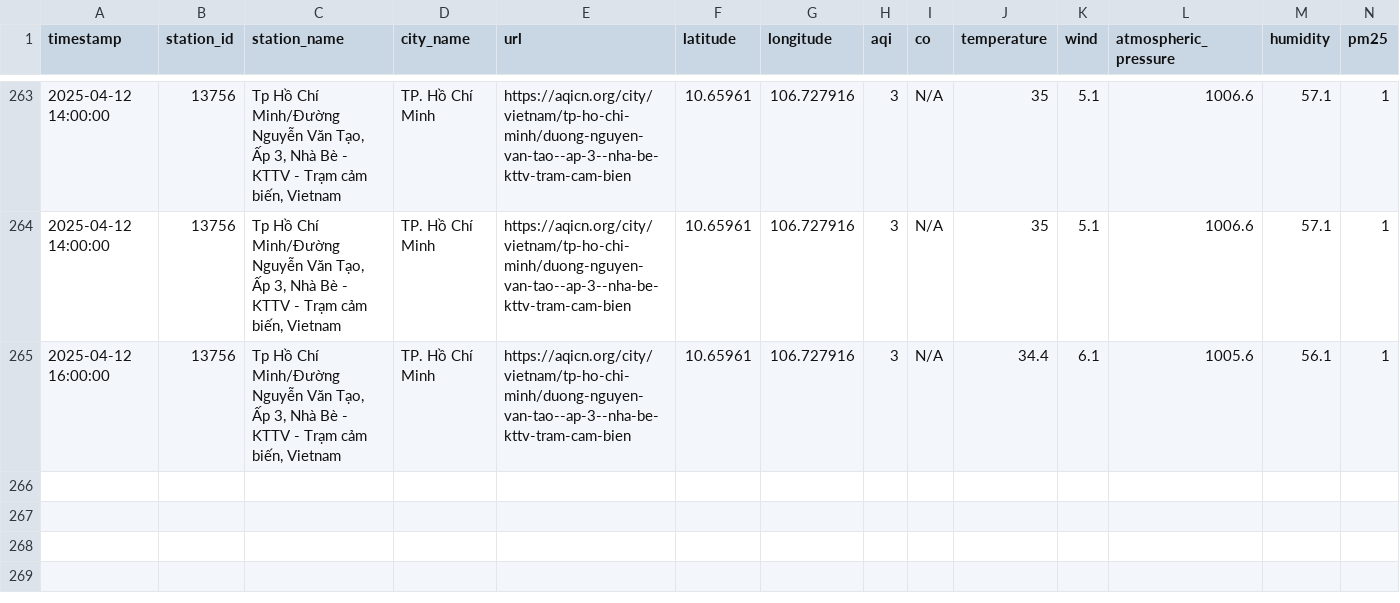
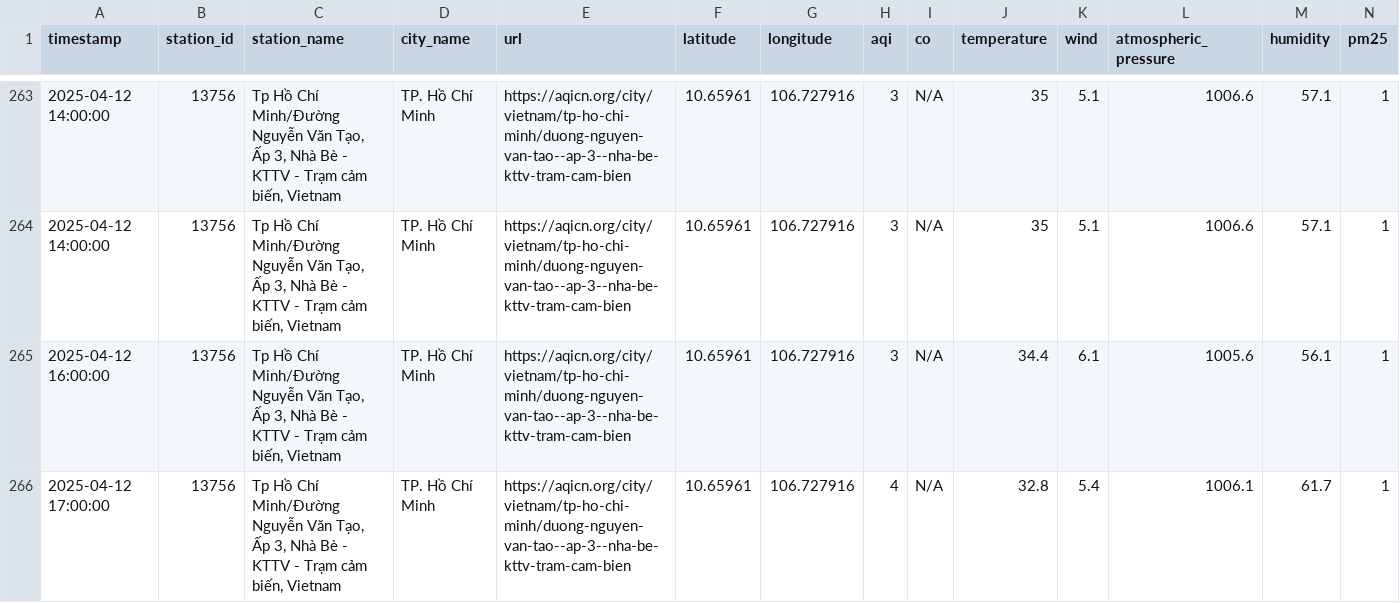
Before and after one commit to QuanIsMe7303/vietnam-air-quality-crawler, a CSV file: result/ho-chi-minh/air_quality_ho-chi-minh_04_2025.csv, drawn as a sheet; only a part is shown, gaps mark what is left out; rows hold the shown columns only; the diff names each change by its address in the sheet, - before the commit and + after, or states it on an @@ line.

```diff
--- a/result/ho-chi-minh/air_quality_ho-chi-minh_04_2025.csv
+++ b/result/ho-chi-minh/air_quality_ho-chi-minh_04_2025.csv
+row 266: 2025-04-12 17:00:00 | 13756 | Tp Hồ Chí Minh/Đường Nguyễn Văn Tạo, Ấp 3, Nhà Bè - KTTV - Trạm cảm biến, Vietnam | TP. Hồ Chí Minh | https://aqicn.org/city/vietnam/tp-ho-chi-minh/duong-nguyen-van-tao--ap-3--nha-be-kttv-tram-cam-bien | 10.65961 | 106.727916 | 4 | N/A | 32.8 | 5.4 | 1006.1 | 61.7 | 1
```
Also changed, not shown: result/cao-bang/air_quality_cao-bang_04_2025.csv, result/da-nang/air_quality_da-nang_04_2025.csv, 7 other files.
